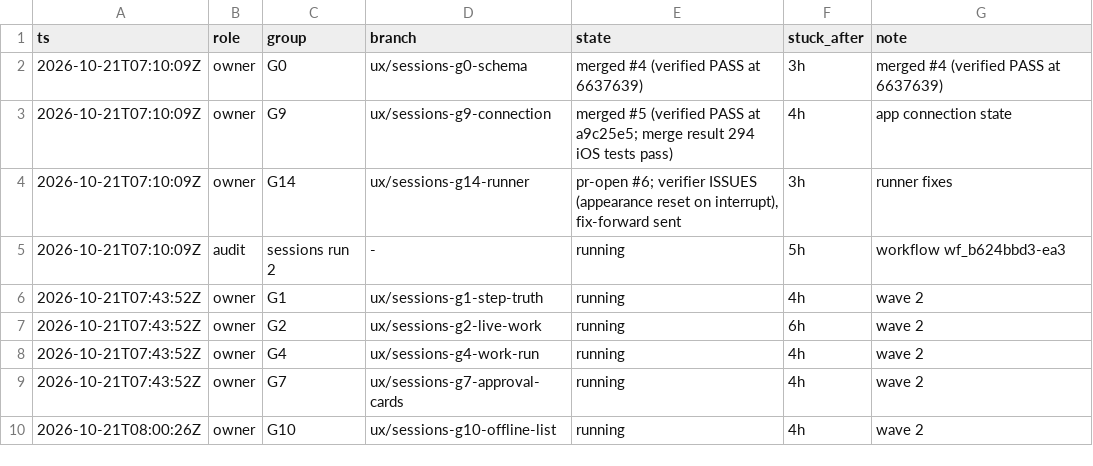
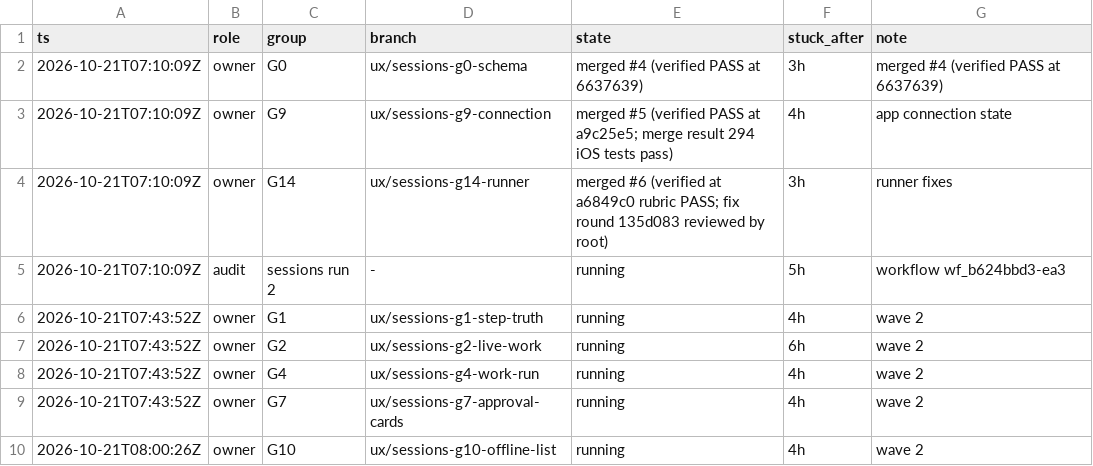
Before and after one commit to IamP5/claudio-bot, a TSV file: docs/ux-program/agents.tsv, drawn as a sheet.

```diff
--- a/docs/ux-program/agents.tsv
+++ b/docs/ux-program/agents.tsv
@@ -3,3 +3,3 @@ ts	role	group	branch	state	stuck_after	note
 2026-10-21T07:10:09Z	owner	G9	ux/sessions-g9-connection	merged #5 (verified PASS at a9c25e5; merge result 294 iOS tests pass)	4h	app connection state
-2026-10-21T07:10:09Z	owner	G14	ux/sessions-g14-runner	pr-open #6; verifier ISSUES (appearance reset on interrupt), fix-forward sent	3h	runner fixes
+2026-10-21T07:10:09Z	owner	G14	ux/sessions-g14-runner	merged #6 (verified at a6849c0 rubric PASS; fix round 135d083 reviewed by root)	3h	runner fixes
 2026-10-21T07:10:09Z	audit	sessions run 2	-	running	5h	workflow wf_b624bbd3-ea3
```
Also changed, not shown: docs/ux-program/decisions.tsv, 1 other file.
